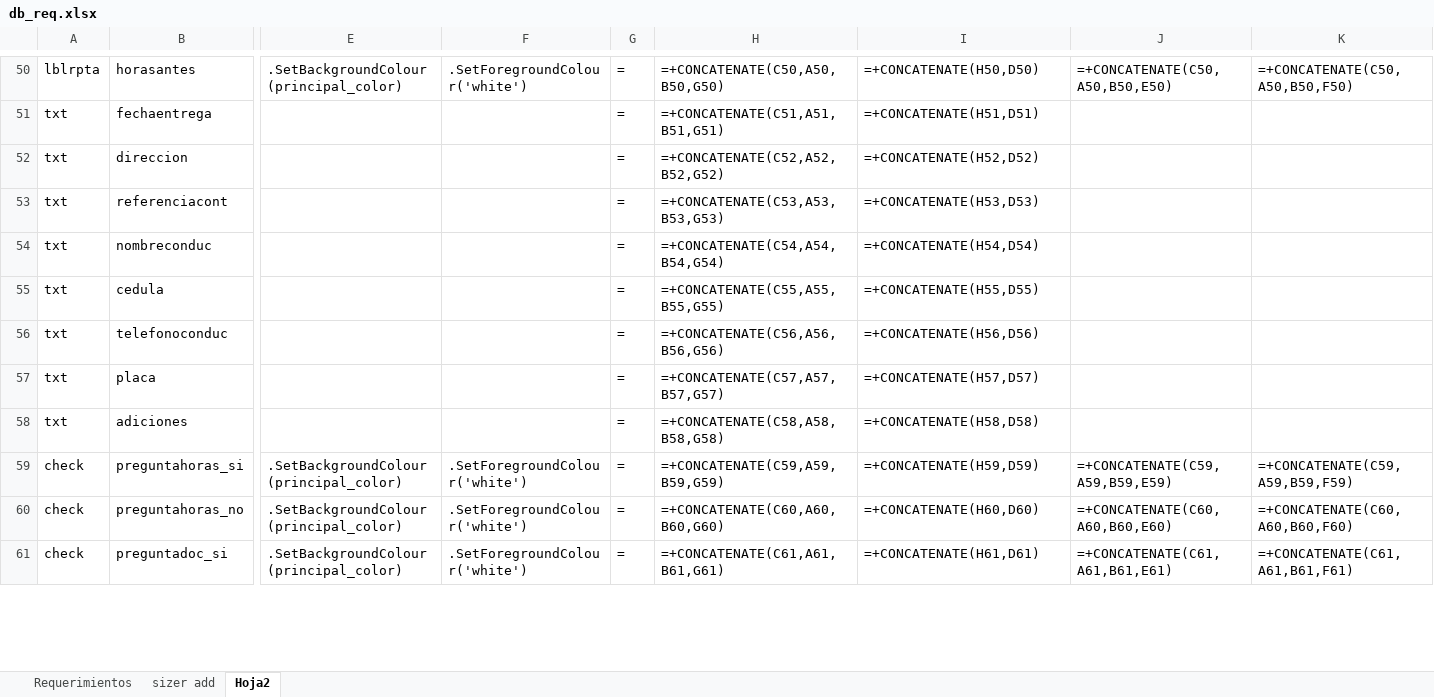
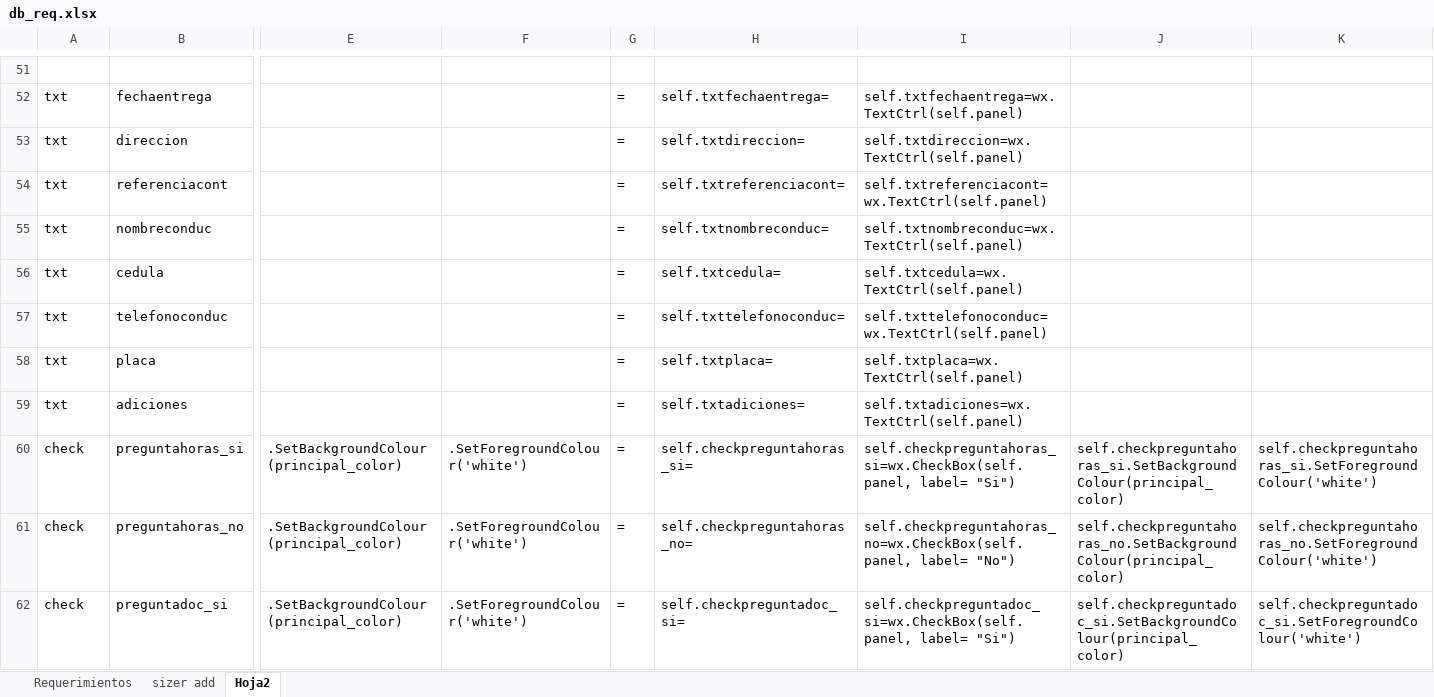
Before and after one commit to CesarTabares/ContAntioquia-Logistica, an Excel workbook: db_req.xlsx, sheet Hoja2, drawn as a sheet; only a part is shown, gaps mark what is left out; values as stored, in another font and other column widths than the file's, no borders; formulas without a stored value are shown as written; addresses are those after the commit; rows hold the shown columns only; the diff covers the shown part only; the diff names each change by its address in the sheet, - before the commit and + after, or states it on an @@ line.

```diff
--- a/db_req.xlsx (sheet Hoja2)
+++ b/db_req.xlsx (sheet Hoja2)
-row 51: lblrpta | horasantes | .SetBackgroundColour(principal_color) | .SetForegroundColour('white') | = | =+CONCATENATE(C50,A50,B50,G50) | =+CONCATENATE(H50,D50) | =+CONCATENATE(C50,A50,B50,E50) | =+CONCATENATE(C50,A50,B50,F50)
+row 51: (empty)
-H52: =+CONCATENATE(C51,A51,B51,G51)
+H52: self.txtfechaentrega=
-I52: =+CONCATENATE(H51,D51)
+I52: self.txtfechaentrega=wx.TextCtrl(self.panel)
-H53: =+CONCATENATE(C52,A52,B52,G52)
+H53: self.txtdireccion=
-I53: =+CONCATENATE(H52,D52)
+I53: self.txtdireccion=wx.TextCtrl(self.panel)
-H54: =+CONCATENATE(C53,A53,B53,G53)
+H54: self.txtreferenciacont=
-I54: =+CONCATENATE(H53,D53)
+I54: self.txtreferenciacont=wx.TextCtrl(self.panel)
-H55: =+CONCATENATE(C54,A54,B54,G54)
+H55: self.txtnombreconduc=
-I55: =+CONCATENATE(H54,D54)
+I55: self.txtnombreconduc=wx.TextCtrl(self.panel)
-H56: =+CONCATENATE(C55,A55,B55,G55)
+H56: self.txtcedula=
-I56: =+CONCATENATE(H55,D55)
+I56: self.txtcedula=wx.TextCtrl(self.panel)
-H57: =+CONCATENATE(C56,A56,B56,G56)
+H57: self.txttelefonoconduc=
-I57: =+CONCATENATE(H56,D56)
+I57: self.txttelefonoconduc=wx.TextCtrl(self.panel)
-H58: =+CONCATENATE(C57,A57,B57,G57)
+H58: self.txtplaca=
-I58: =+CONCATENATE(H57,D57)
+I58: self.txtplaca=wx.TextCtrl(self.panel)
-H59: =+CONCATENATE(C58,A58,B58,G58)
+H59: self.txtadiciones=
-I59: =+CONCATENATE(H58,D58)
+I59: self.txtadiciones=wx.TextCtrl(self.panel)
-H60: =+CONCATENATE(C59,A59,B59,G59)
+H60: self.checkpreguntahoras_si=
-I60: =+CONCATENATE(H59,D59)
+I60: self.checkpreguntahoras_si=wx.CheckBox(self.panel, label= "Si")
-J60: =+CONCATENATE(C59,A59,B59,E59)
+J60: self.checkpreguntahoras_si.SetBackgroundColour(principal_color)
-K60: =+CONCATENATE(C59,A59,B59,F59)
+K60: self.checkpreguntahoras_si.SetForegroundColour('white')
-H61: =+CONCATENATE(C60,A60,B60,G60)
+H61: self.checkpreguntahoras_no=
-I61: =+CONCATENATE(H60,D60)
+I61: self.checkpreguntahoras_no=wx.CheckBox(self.panel, label= "No")
-J61: =+CONCATENATE(C60,A60,B60,E60)
+J61: self.checkpreguntahoras_no.SetBackgroundColour(principal_color)
-K61: =+CONCATENATE(C60,A60,B60,F60)
+K61: self.checkpreguntahoras_no.SetForegroundColour('white')
-H62: =+CONCATENATE(C61,A61,B61,G61)
+H62: self.checkpreguntadoc_si=
-I62: =+CONCATENATE(H61,D61)
+I62: self.checkpreguntadoc_si=wx.CheckBox(self.panel, label= "Si")
-J62: =+CONCATENATE(C61,A61,B61,E61)
+J62: self.checkpreguntadoc_si.SetBackgroundColour(principal_color)
-K62: =+CONCATENATE(C61,A61,B61,F61)
+K62: self.checkpreguntadoc_si.SetForegroundColour('white')
```
Also changed, not shown: 19 added rows, 18 removed rows and 128 edited cells elsewhere in this sheet, sheet sizer add, sheet Requerimientos, Config.xlsx, 9 other files.
